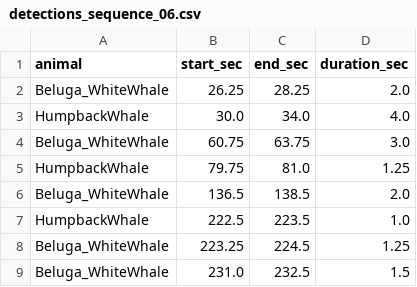
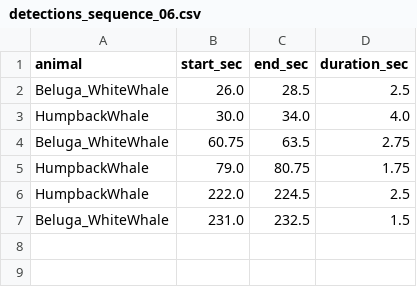
Before and after one commit to LucasKoc/HackathonUQAR2026, a CSV file: Data/Partie #2/Complément de base de données/model/detections_sequence_06.csv, drawn as a sheet.

```diff
--- a/Data/Partie #2/Complément de base de données/model/detections_sequence_06.csv
+++ b/Data/Partie #2/Complément de base de données/model/detections_sequence_06.csv
@@ -1,9 +1,7 @@
 animal,start_sec,end_sec,duration_sec
-Beluga_WhiteWhale,26.25,28.25,2.0
+Beluga_WhiteWhale,26.0,28.5,2.5
 HumpbackWhale,30.0,34.0,4.0
-Beluga_WhiteWhale,60.75,63.75,3.0
-HumpbackWhale,79.75,81.0,1.25
-Beluga_WhiteWhale,136.5,138.5,2.0
-HumpbackWhale,222.5,223.5,1.0
-Beluga_WhiteWhale,223.25,224.5,1.25
+Beluga_WhiteWhale,60.75,63.5,2.75
+HumpbackWhale,79.0,80.75,1.75
+HumpbackWhale,222.0,224.5,2.5
 Beluga_WhiteWhale,231.0,232.5,1.5
```
Also changed, not shown: Data/Partie #2/Complément de base de données/model/detections_sequence_07.csv, Data/Partie #2/Complément de base de données/model/detections_sequence_10.csv, 33 other files.
